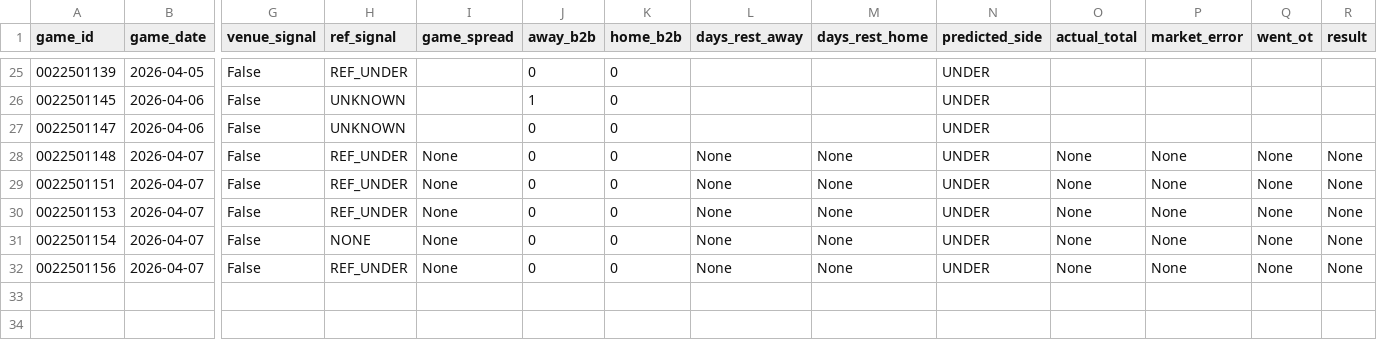
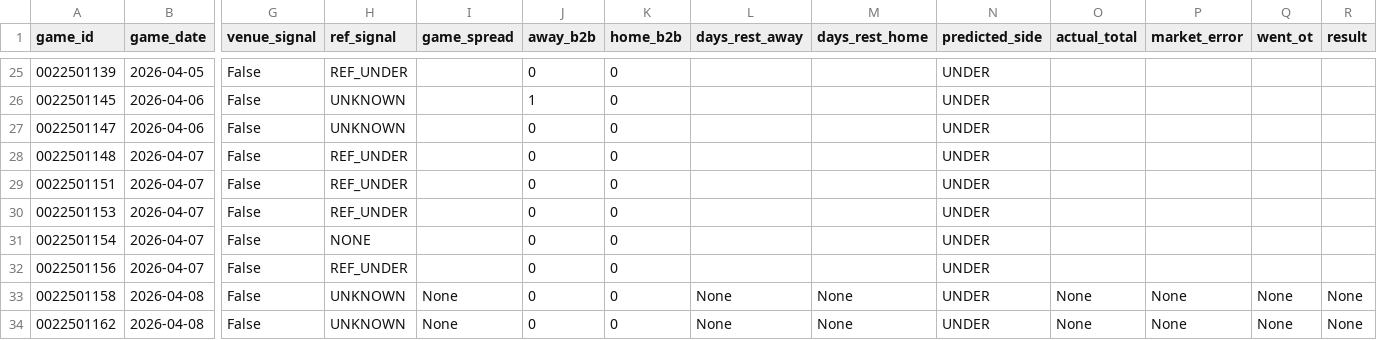
Before and after one commit to jwallace115/mlb-model, a CSV file: nba/data/high_line_under_shadow.csv, drawn as a sheet; only a part is shown, gaps mark what is left out; rows hold the shown columns only; the diff names each change by its address in the sheet, - before the commit and + after, or states it on an @@ line.

```diff
--- a/nba/data/high_line_under_shadow.csv
+++ b/nba/data/high_line_under_shadow.csv
-I28:I32 (game_spread): None
+I28:I32 (game_spread): (empty)
-L28:L32 (days_rest_away): None
+L28:L32 (days_rest_away): (empty)
-M28:M32 (days_rest_home): None
+M28:M32 (days_rest_home): (empty)
-O28:O32 (actual_total): None
+O28:O32 (actual_total): (empty)
-P28:P32 (market_error): None
+P28:P32 (market_error): (empty)
-Q28:Q32 (went_ot): None
+Q28:Q32 (went_ot): (empty)
-R28:R32 (result): None
+R28:R32 (result): (empty)
+row 33: 0022501158 | 2026-04-08 | False | UNKNOWN | None | 0 | 0 | None | None | UNDER | None | None | None | None
+row 34: 0022501162 | 2026-04-08 | False | UNKNOWN | None | 0 | 0 | None | None | UNDER | None | None | None | None
```
Also changed, not shown: 11 other files.
